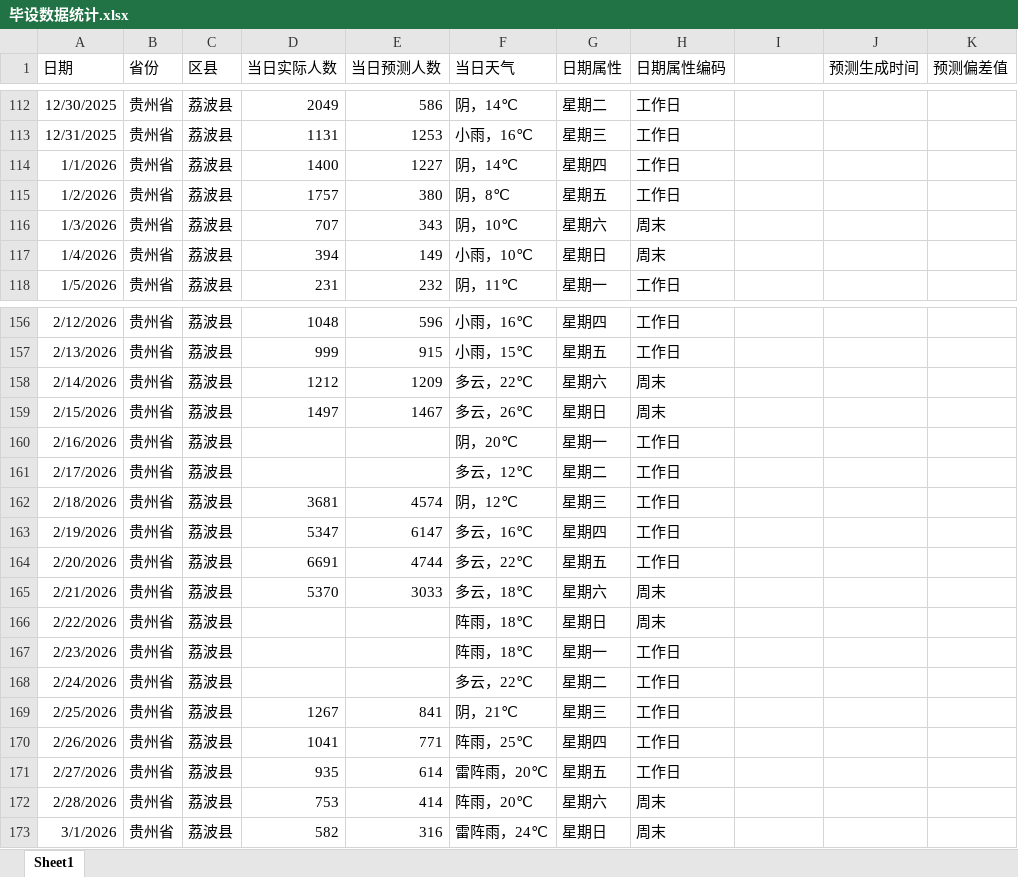
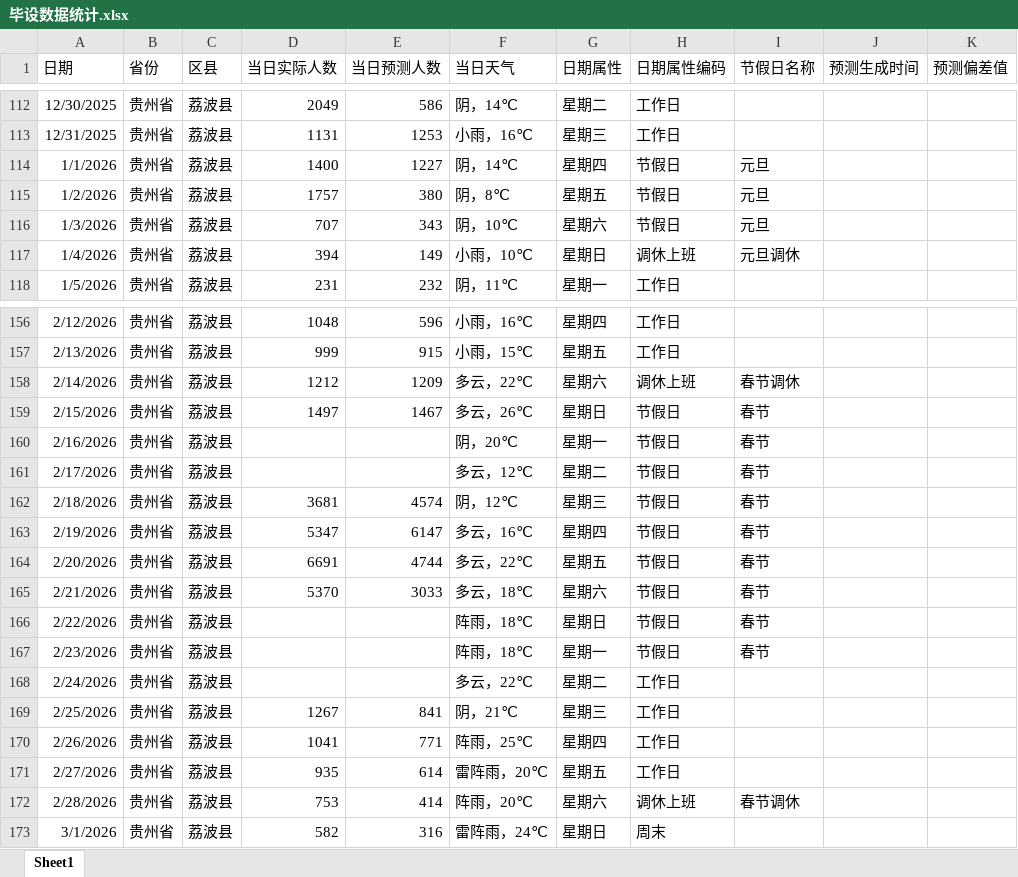
Before and after one commit to zh23jemu/260214_tourist-traffic, an Excel workbook: 毕设数据统计.xlsx, sheet Sheet1, drawn as a sheet; only a part is shown, gaps mark what is left out; values as stored, in another font and other column widths than the file's, no borders; the diff covers the shown part only; the diff names each change by its address in the sheet, - before the commit and + after, or states it on an @@ line.

Commit message:
docs: 更新样本数据统计表, 加入节假日字段

```diff
--- a/毕设数据统计.xlsx (sheet Sheet1)
+++ b/毕设数据统计.xlsx (sheet Sheet1)
-I1: (empty)
+I1: 节假日名称
-H114:H115 (日期属性编码): 工作日
+H114:H115 (日期属性编码): 节假日
-I114:I116 (节假日名称): (empty)
+I114:I116 (节假日名称): 元旦
-H116 (日期属性编码): 周末
+H116 (日期属性编码): 节假日
-H117 (日期属性编码): 周末
+H117 (日期属性编码): 调休上班
-I117 (节假日名称): (empty)
+I117 (节假日名称): 元旦调休
-H158 (日期属性编码): 周末
+H158 (日期属性编码): 调休上班
-I158 (节假日名称): (empty)
+I158 (节假日名称): 春节调休
-H159 (日期属性编码): 周末
+H159 (日期属性编码): 节假日
-I159:I167 (节假日名称): (empty)
+I159:I167 (节假日名称): 春节
-H160:H164 (日期属性编码): 工作日
+H160:H164 (日期属性编码): 节假日
-H165:H166 (日期属性编码): 周末
+H165:H166 (日期属性编码): 节假日
-H167 (日期属性编码): 工作日
+H167 (日期属性编码): 节假日
-H172 (日期属性编码): 周末
+H172 (日期属性编码): 调休上班
-I172 (节假日名称): (empty)
+I172 (节假日名称): 春节调休
```
Also changed, not shown: 20 edited cells elsewhere in this sheet, formulas that keep their value.
